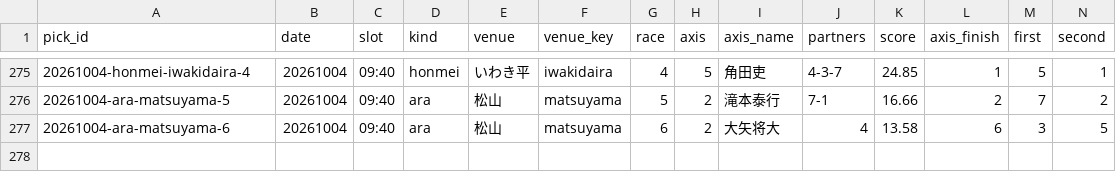
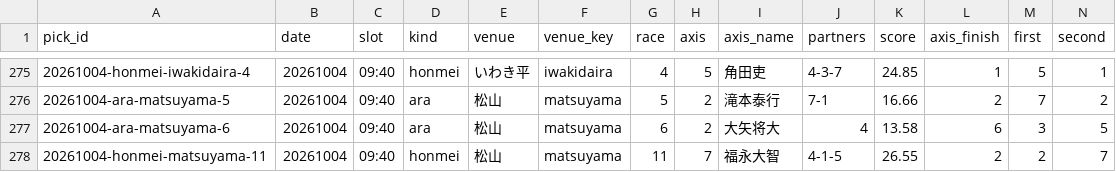
Before and after one commit to enfenitiefort863s-afk/chari-mash, a CSV file: data/results.csv, drawn as a sheet; only a part is shown, gaps mark what is left out; rows hold the shown columns only; the diff names each change by its address in the sheet, - before the commit and + after, or states it on an @@ line.

```diff
--- a/data/results.csv
+++ b/data/results.csv
+row 278: 20261004-honmei-matsuyama-11 | 20261004 | 09:40 | honmei | 松山 | matsuyama | 11 | 7 | 福永大智 | 4-1-5 | 26.55 | 2 | 2 | 7
```
